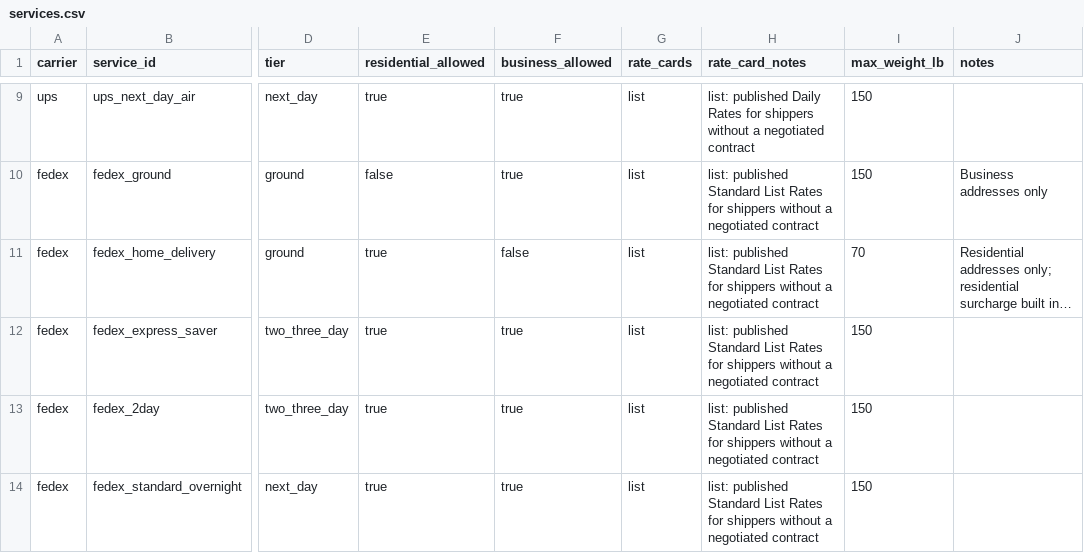
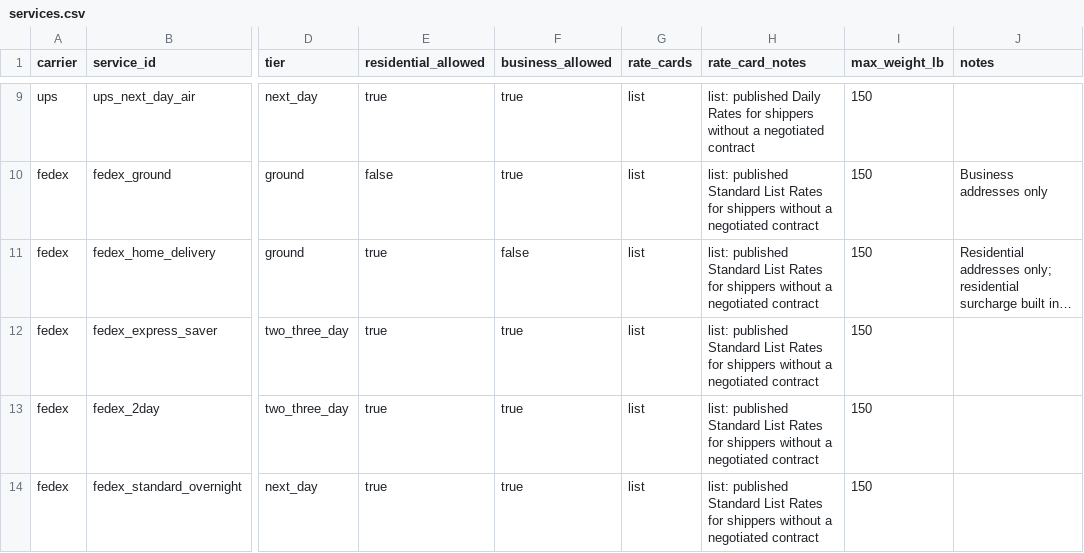
Before and after one commit to aivuk/parcel-rates, a CSV file: data/processed/services.csv, drawn as a sheet; only a part is shown, gaps mark what is left out; long unchanged cells end in …; the diff names each change by its address in the sheet, - before the commit and + after, or states it on an @@ line.

Commit message:
fix: address PR #15 review - named stacking groups, closed UPS windows, table checks
- FedEx residential, peak_base and peak_residential rules had an empty
  exclusive_group, which an engine would read as one group and drop the
  smaller charge; every rule now has a named group (schema: required)
- UPS yearly surcharge windows never closed, so consecutive years overlapped;
  each ends the day before the next guide (found by the new overlap test)
- services.csv: FedEx Home Delivery max weight 150, like Ground
- new test_tables.py: services schema/enums, parsed services declared,
  unique surcharge ids, non-empty groups, valid windows, known applies_to,
  no overlapping windows with different amounts in one scope
- golden: cells must cover two source pages when the parsed table spans several
- citations: a missing raw file fails unless ALLOW_MISSING_RAW=1
- stale USPS comment about negative percents removed

```diff
--- a/data/processed/services.csv
+++ b/data/processed/services.csv
-I11 (max_weight_lb): 70
+I11 (max_weight_lb): 150
```
Also changed, not shown: data/processed/fedex/surcharges.csv, data/processed/ups/surcharges.csv, 9 other files.
